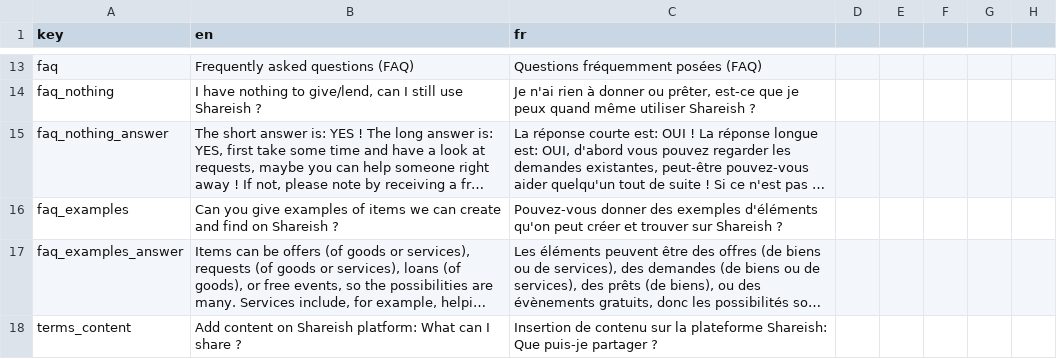
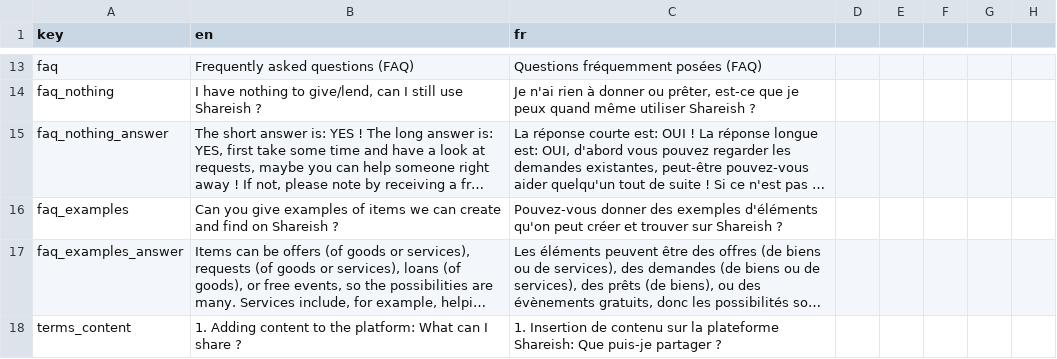
Before and after one commit to shareish/shareish, a CSV file: frontend/src/locales/translations.csv, drawn as a sheet; only a part is shown, gaps mark what is left out; long unchanged cells end in …; the diff covers the shown part only; the diff names each change by its address in the sheet, - before the commit and + after, or states it on an @@ line.

```diff
--- a/frontend/src/locales/translations.csv
+++ b/frontend/src/locales/translations.csv
-B18 (en): Add content on Shareish platform: What…
+B18 (en): 1. Adding content to the platform: What…
-C18 (fr): Insertion de…
+C18 (fr): 1. Insertion de…
```
Also changed, not shown: 11 edited cells elsewhere in this file, 2 other files.
